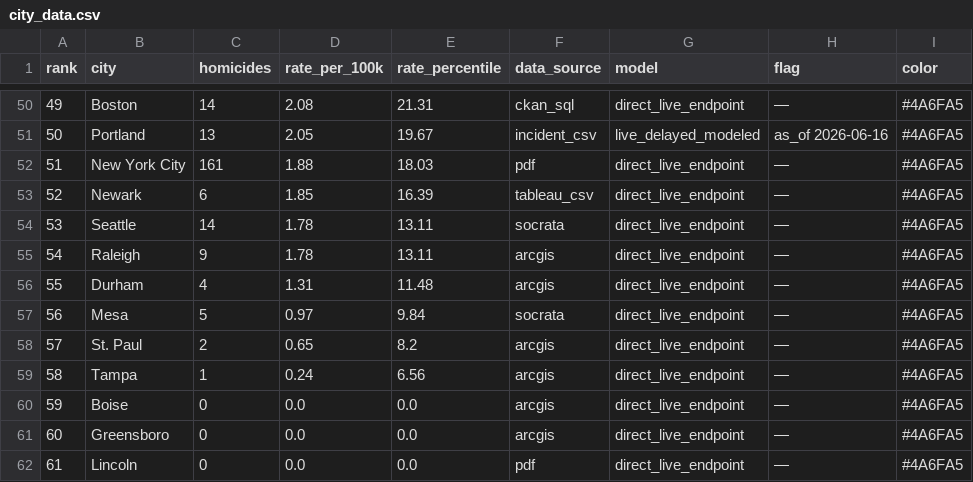
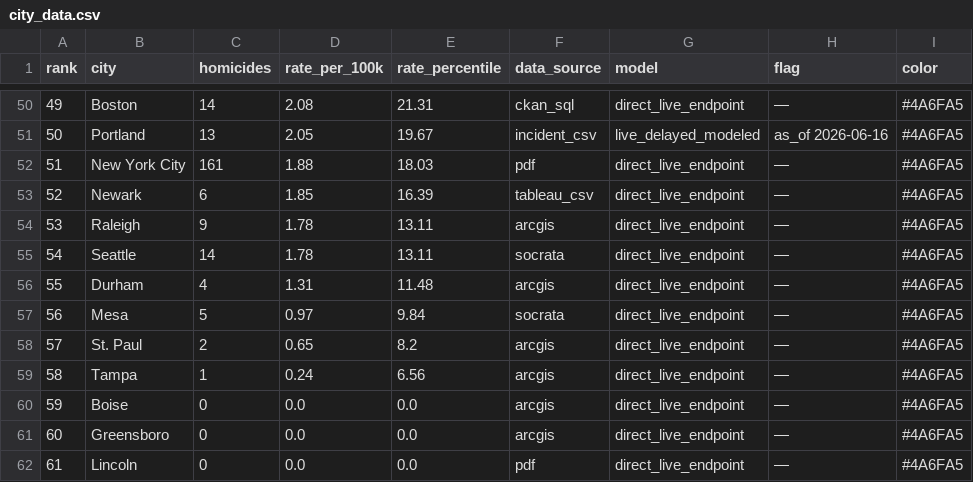
Before and after one commit to ro00archworkall/homicide_tracker, a CSV file: src/data/city_data.csv, drawn as a sheet; only a part is shown, gaps mark what is left out.

```diff
--- a/src/data/city_data.csv
+++ b/src/data/city_data.csv
@@ -53,4 +53,4 @@ rank,city,homicides,rate_per_100k,rate_percentile,data_source,model,flag,color
 52,Newark,6,1.85,16.39,tableau_csv,direct_live_endpoint,—,#4A6FA5
-53,Seattle,14,1.78,13.11,socrata,direct_live_endpoint,—,#4A6FA5
-54,Raleigh,9,1.78,13.11,arcgis,direct_live_endpoint,—,#4A6FA5
+53,Raleigh,9,1.78,13.11,arcgis,direct_live_endpoint,—,#4A6FA5
+54,Seattle,14,1.78,13.11,socrata,direct_live_endpoint,—,#4A6FA5
 55,Durham,4,1.31,11.48,arcgis,direct_live_endpoint,—,#4A6FA5
```
Also changed, not shown: 1 other file.
